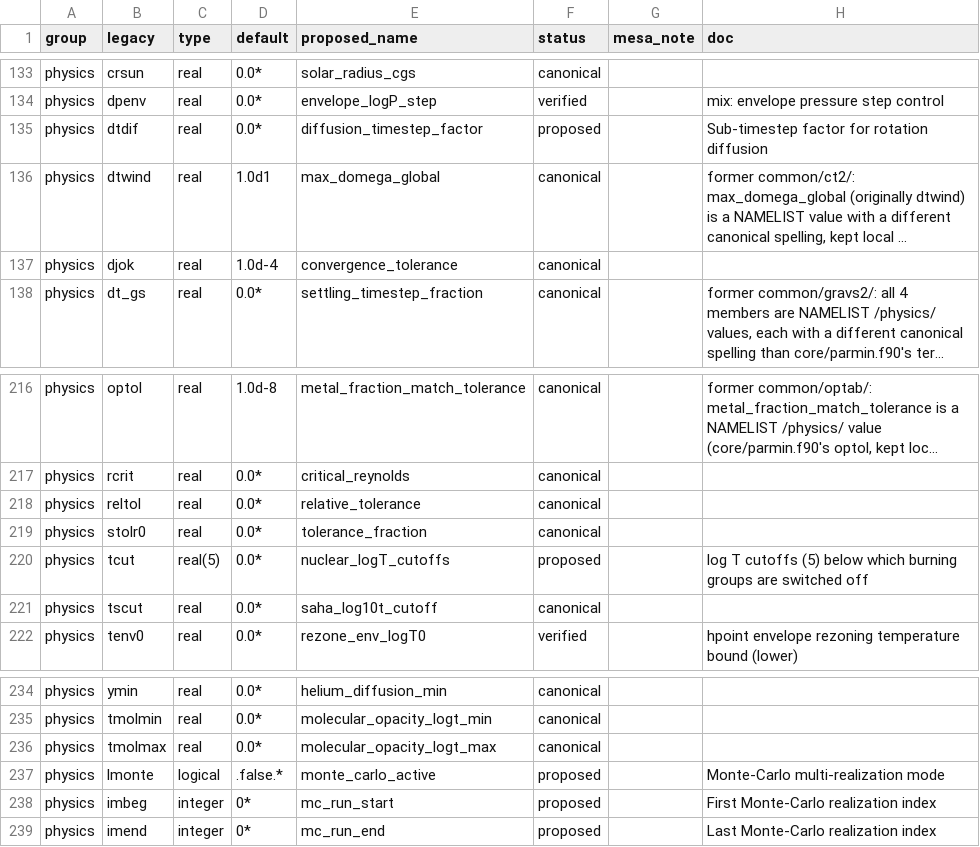
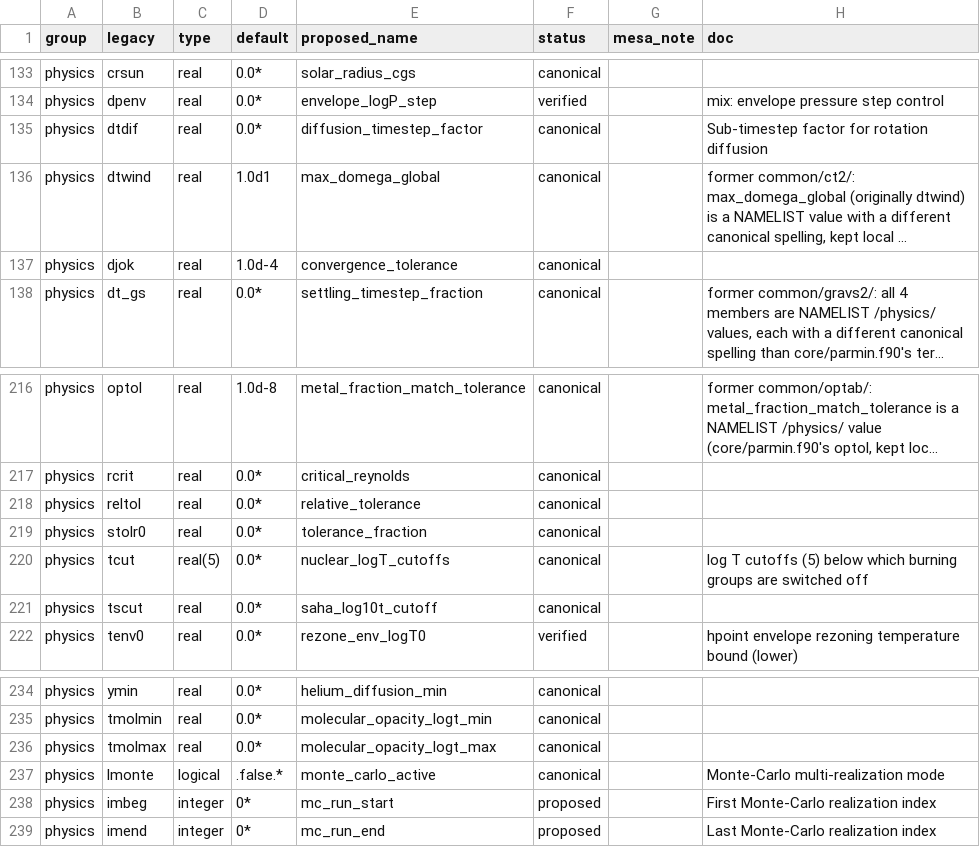
Before and after one commit to parallelpro/yrec, a TSV file: src/defaults/controls_registry.tsv, drawn as a sheet; only a part is shown, gaps mark what is left out; long unchanged cells end in …; the diff covers the shown part only; the diff names each change by its address in the sheet, - before the commit and + after, or states it on an @@ line.

Commit message:
Phase-C renames, chunk 1: 25 physics-knob buffers get canonical names
The controls_lib buffer variables (and hence the star%ctrl/star%job
members and every consumer reference) for 25 registry rows now bear
their canonical names:

  alphac/alphae -> overshoot_alpha_core/_envelope
  dtdif -> diffusion_timestep_factor
  itdif1/itdif2 -> num_rotation_structure_iters/max_diffusion_iters
  ldifli -> diffuse_lithium        lsnu -> calc_neutrinos
  lovstc -> core_overshoot_active  lwnew -> set_initial_omega
  ljdot0 -> use_wind_torque        lthoul -> use_thoul_diffusion
  lsemic -> use_semiconvection     lnews -> improved_first_guess_flag
  niter1-4 -> max_iter_level1-4    tcut -> nuclear_logT_cutoffs
  vnew -> mixture_weights_seed     wnew -> initial_omega
  lmonte -> monte_carlo_active     creim -> reimers_scaling_factor
  lreimer -> use_reimers_wind
  cstmixing/cstdiffmix -> constant_mixing_coeff/
                          constant_settling_reduction

The legacy /control//physics spellings survive as NAMELIST-carrier
locals in read_controls (initializers duplicate the buffer defaults;
copied into the canonical buffers in adopt_canonical_names -- the
lnewnuc pattern), so legacy decks read unchanged, and the new-style
reader now reads these buffers directly (gen_inlist: 25 rows
newlocal -> direct). The LDIFLI-implies-LTHOUL override gets a
re-sync line like its ldify/ldifz neighbors. Generator fixes along
the way: gen_controls_state's hand JOB_MEMBERS list follows the five
renamed job-level members, and gen_inlist's canon-map comparison is
case-insensitive (it lowercases scanned code, which broke on
nuclear_logT_cutoffs). Registry status proposed -> canonical.

Verified: gate3 legacy .log pins IDENTICAL, MESA byte pins pass,
19-case config matrix + m0030, reentry + inlist_convert +
error_exit, boundary check clean, after a clean rebuild.

Assisted by Claude

```diff
--- a/src/defaults/controls_registry.tsv
+++ b/src/defaults/controls_registry.tsv
-F135 (status): proposed
+F135 (status): canonical
-F220 (status): proposed
+F220 (status): canonical
-F237 (status): proposed
+F237 (status): canonical
```
Also changed, not shown: 22 edited cells elsewhere in this file, 37 other files.
